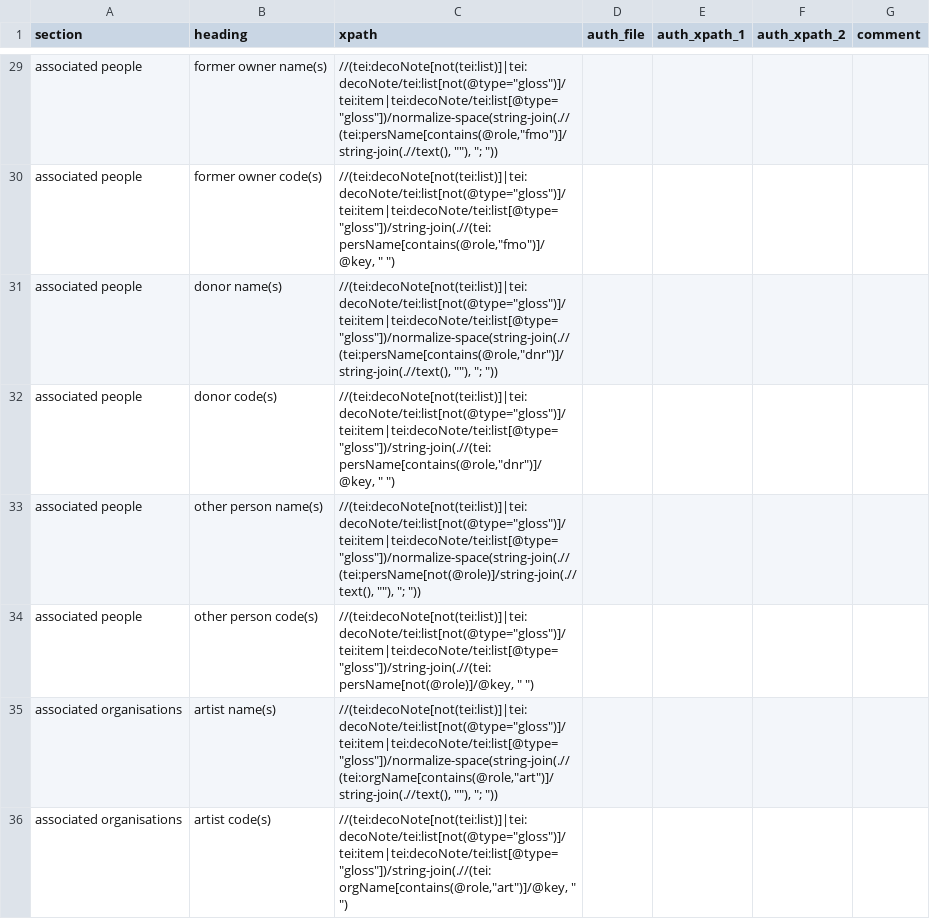
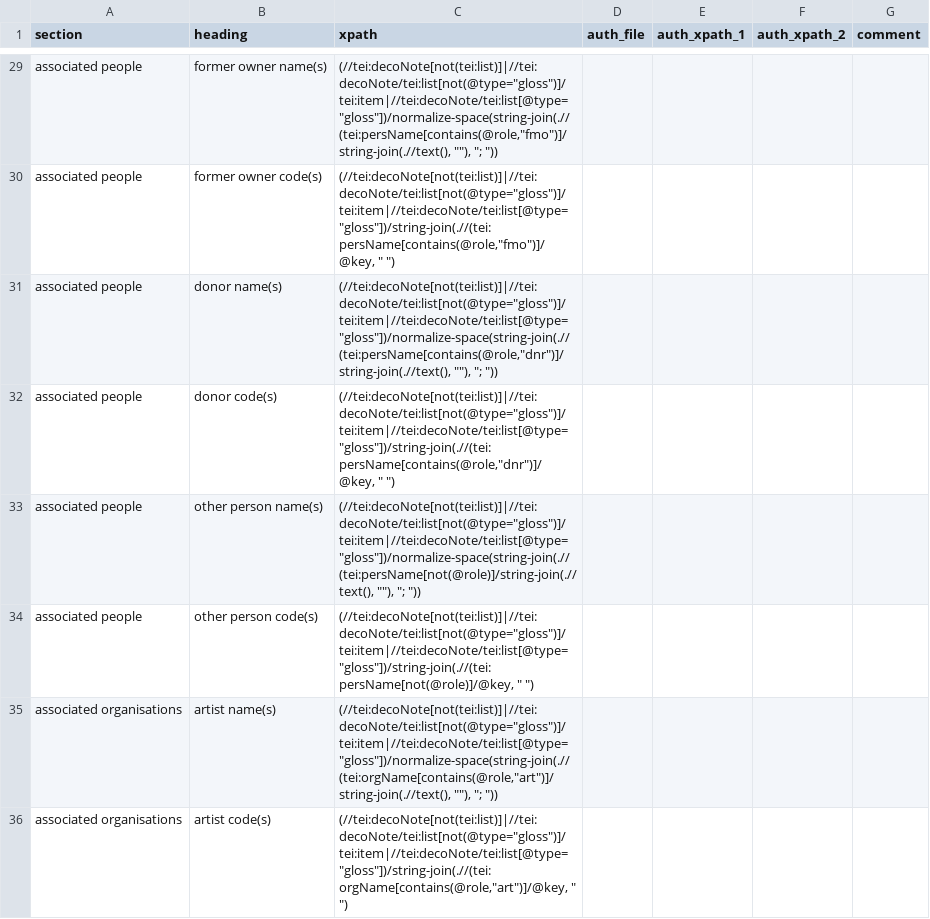
Before and after one commit to dowsmiller/cambridge-mss-tabular-data, a CSV file: sdm_code/config/decoration.csv, drawn as a sheet; only a part is shown, gaps mark what is left out; the diff covers the shown part only; the diff names each change by its address in the sheet, - before the commit and + after, or states it on an @@ line.

Commit message:
Updated XPath in existing configs, new music config, small corrections to processor.py and readme.txt

```diff
--- a/sdm_code/config/decoration.csv
+++ b/sdm_code/config/decoration.csv
-C29 (xpath): //(tei:decoNote[not(tei:list)]|tei:decoNote/tei:list[not(@type="gloss")]/tei:item|tei:decoNote/tei:list[@type="gloss"])/normalize-space(string-join(.//(tei:persName[contains(@role,"fmo")]/string-join(.//text(), ""), ";…
+C29 (xpath): (//tei:decoNote[not(tei:list)]|//tei:decoNote/tei:list[not(@type="gloss")]/tei:item|//tei:decoNote/tei:list[@type="gloss"])/normalize-space(string-join(.//(tei:persName[contains(@role,"fmo")]/string-join(.//text(), ""), ";…
-C30 (xpath): //(tei:decoNote[not(tei:list)]|tei:decoNote/tei:list[not(@type="gloss")]/tei:item|tei:decoNote/tei:list[@type="gloss"])/string-join(.//(tei:persName[contains(@role,"fmo")]/@key, " ")
+C30 (xpath): (//tei:decoNote[not(tei:list)]|//tei:decoNote/tei:list[not(@type="gloss")]/tei:item|//tei:decoNote/tei:list[@type="gloss"])/string-join(.//(tei:persName[contains(@role,"fmo")]/@key, " ")
-C31 (xpath): //(tei:decoNote[not(tei:list)]|tei:decoNote/tei:list[not(@type="gloss")]/tei:item|tei:decoNote/tei:list[@type="gloss"])/normalize-space(string-join(.//(tei:persName[contains(@role,"dnr")]/string-join(.//text(), ""), ";…
+C31 (xpath): (//tei:decoNote[not(tei:list)]|//tei:decoNote/tei:list[not(@type="gloss")]/tei:item|//tei:decoNote/tei:list[@type="gloss"])/normalize-space(string-join(.//(tei:persName[contains(@role,"dnr")]/string-join(.//text(), ""), ";…
-C32 (xpath): //(tei:decoNote[not(tei:list)]|tei:decoNote/tei:list[not(@type="gloss")]/tei:item|tei:decoNote/tei:list[@type="gloss"])/string-join(.//(tei:persName[contains(@role,"dnr")]/@key, " ")
+C32 (xpath): (//tei:decoNote[not(tei:list)]|//tei:decoNote/tei:list[not(@type="gloss")]/tei:item|//tei:decoNote/tei:list[@type="gloss"])/string-join(.//(tei:persName[contains(@role,"dnr")]/@key, " ")
-C33 (xpath): //(tei:decoNote[not(tei:list)]|tei:decoNote/tei:list[not(@type="gloss")]/tei:item|tei:decoNote/tei:list[@type="gloss"])/normalize-space(string-join(.//(tei:persName[not(@role)]/string-join(.//text(), ""), ";…
+C33 (xpath): (//tei:decoNote[not(tei:list)]|//tei:decoNote/tei:list[not(@type="gloss")]/tei:item|//tei:decoNote/tei:list[@type="gloss"])/normalize-space(string-join(.//(tei:persName[not(@role)]/string-join(.//text(), ""), ";…
-C34 (xpath): //(tei:decoNote[not(tei:list)]|tei:decoNote/tei:list[not(@type="gloss")]/tei:item|tei:decoNote/tei:list[@type="gloss"])/string-join(.//(tei:persName[not(@role)]/@key, " ")
+C34 (xpath): (//tei:decoNote[not(tei:list)]|//tei:decoNote/tei:list[not(@type="gloss")]/tei:item|//tei:decoNote/tei:list[@type="gloss"])/string-join(.//(tei:persName[not(@role)]/@key, " ")
-C35 (xpath): //(tei:decoNote[not(tei:list)]|tei:decoNote/tei:list[not(@type="gloss")]/tei:item|tei:decoNote/tei:list[@type="gloss"])/normalize-space(string-join(.//(tei:orgName[contains(@role,"art")]/string-join(.//text(), ""), ";…
+C35 (xpath): (//tei:decoNote[not(tei:list)]|//tei:decoNote/tei:list[not(@type="gloss")]/tei:item|//tei:decoNote/tei:list[@type="gloss"])/normalize-space(string-join(.//(tei:orgName[contains(@role,"art")]/string-join(.//text(), ""), ";…
-C36 (xpath): //(tei:decoNote[not(tei:list)]|tei:decoNote/tei:list[not(@type="gloss")]/tei:item|tei:decoNote/tei:list[@type="gloss"])/string-join(.//(tei:orgName[contains(@role,"art")]/@key, " ")
+C36 (xpath): (//tei:decoNote[not(tei:list)]|//tei:decoNote/tei:list[not(@type="gloss")]/tei:item|//tei:decoNote/tei:list[@type="gloss"])/string-join(.//(tei:orgName[contains(@role,"art")]/@key, " ")
```
Also changed, not shown: 34 edited cells elsewhere in this file, sdm_code/config/additions.csv, 3 other files.
